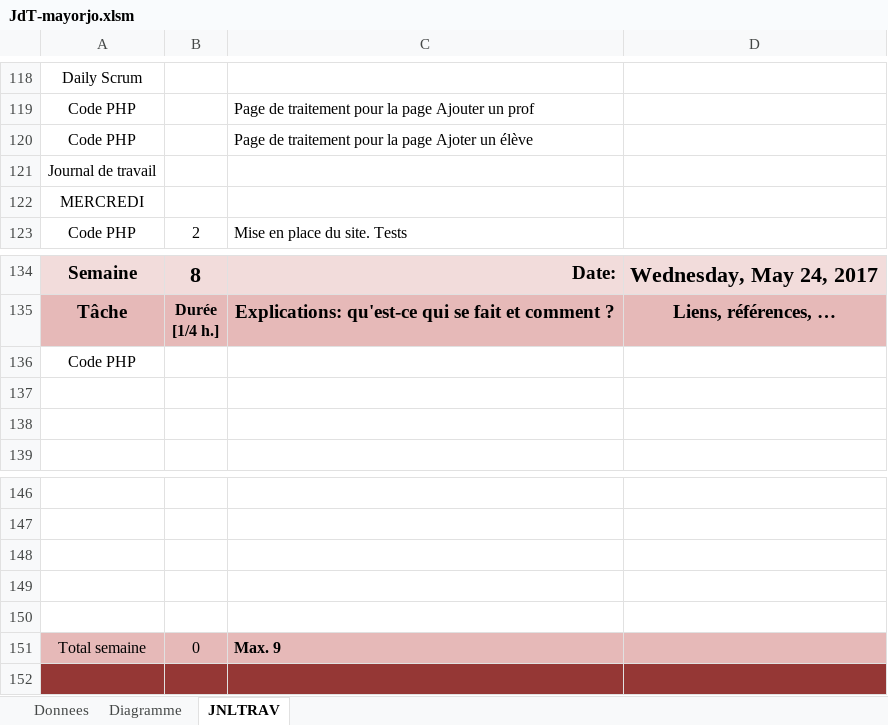
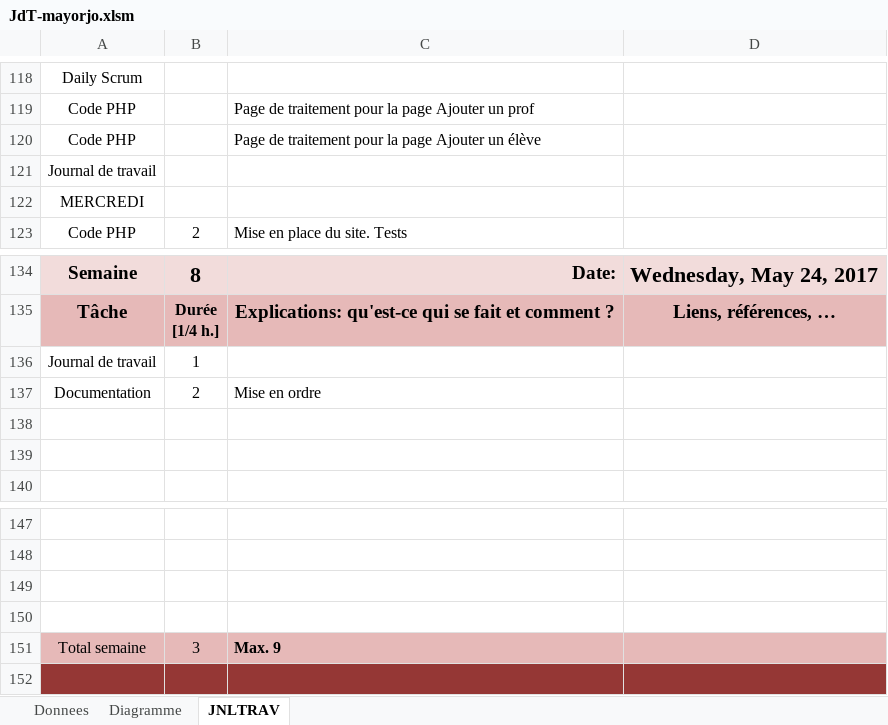
Before and after one commit to mayorjo/ma-gu-wa-Git-Flow, an Excel workbook: JDT/JdT-mayorjo.xlsm, sheet JNLTRAV, drawn as a sheet; only a part is shown, gaps mark what is left out; values as stored, in another font and other column widths than the file's, no borders; charts and pictures not drawn; removed rows and columns are numbered as before the commit, all else as after; the diff names each change by its address in the sheet, - before the commit and + after, or states it on an @@ line.

```diff
--- a/JDT/JdT-mayorjo.xlsm (sheet JNLTRAV)
+++ b/JDT/JdT-mayorjo.xlsm (sheet JNLTRAV)
-C120: …la page Ajoter un élève
+C120: …la page Ajouter un élève
-row 136: Code PHP
+row 136: Journal de travail | 1
+row 137: Documentation | 2 | Mise en ordre
-row 150: (empty)
-B151: 0
+B151: 3
```
Also changed, not shown: charts or pictures, JDT/JdT-guggisbeti.xlsm, 1 other file.
